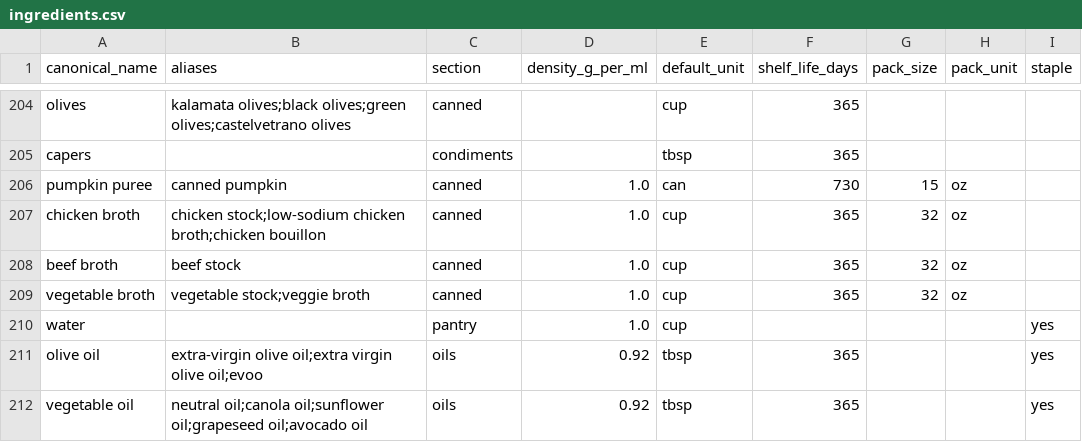
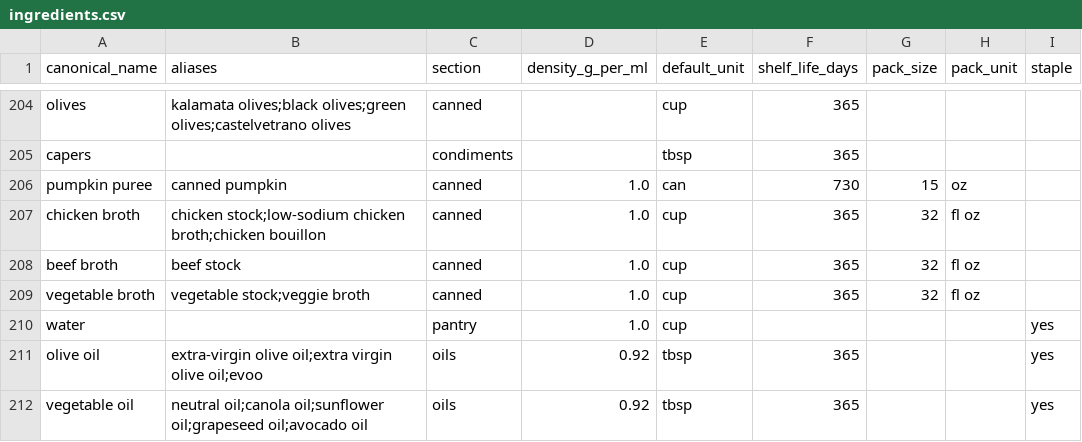
Before and after one commit to winfrees/MealPlanningTool, a CSV file: data/ingredients.csv, drawn as a sheet; only a part is shown, gaps mark what is left out.

```diff
--- a/data/ingredients.csv
+++ b/data/ingredients.csv
@@ -206,5 +206,5 @@ capers,,condiments,,tbsp,365,,,
 pumpkin puree,canned pumpkin,canned,1.0,can,730,15,oz,
-chicken broth,chicken stock;low-sodium chicken broth;chicken bouillon,canned,1.0,cup,365,32,oz,
-beef broth,beef stock,canned,1.0,cup,365,32,oz,
-vegetable broth,vegetable stock;veggie broth,canned,1.0,cup,365,32,oz,
+chicken broth,chicken stock;low-sodium chicken broth;chicken bouillon,canned,1.0,cup,365,32,fl oz,
+beef broth,beef stock,canned,1.0,cup,365,32,fl oz,
+vegetable broth,vegetable stock;veggie broth,canned,1.0,cup,365,32,fl oz,
 water,,pantry,1.0,cup,,,,yes
```
Also changed, not shown: 17 other files.
